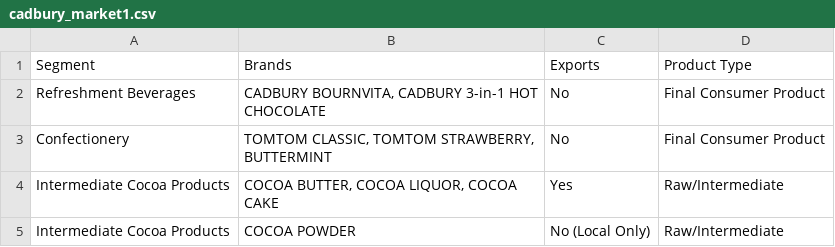
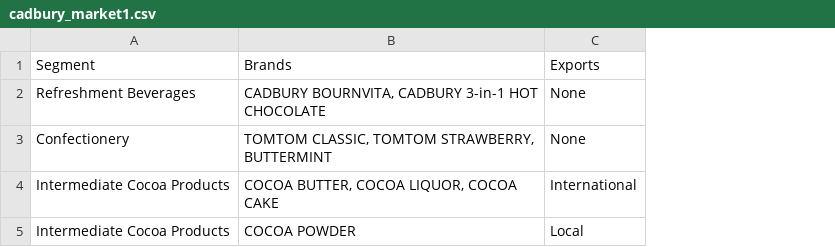
Before and after one commit to Sandra776/s.uwehcos102, a CSV file: week-7/cadbury_market1.csv, drawn as a sheet; removed rows and columns are numbered as before the commit, all else as after; the diff names each change by its address in the sheet, - before the commit and + after, or states it on an @@ line.

Commit message:
('fixed')

```diff
--- a/week-7/cadbury_market1.csv
+++ b/week-7/cadbury_market1.csv
-column C, rows 1-5: Exports | No | No | Yes | No (Local Only)
-column D, rows 1-5: Product Type | Final Consumer Product | Final Consumer Product | Raw/Intermediate | Raw/Intermediate
+column C, rows 1-5: Exports | None | None | International | Local
```
